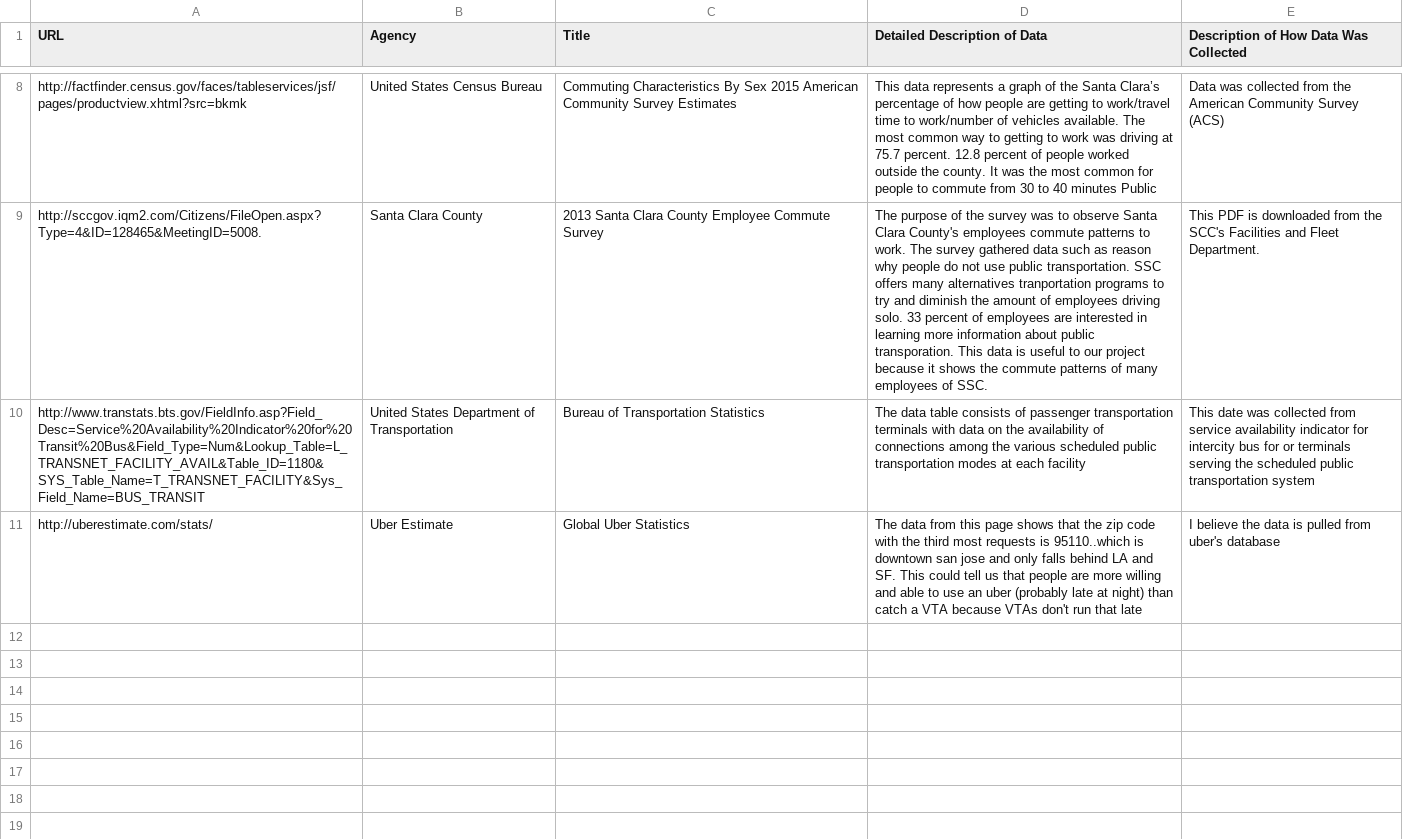
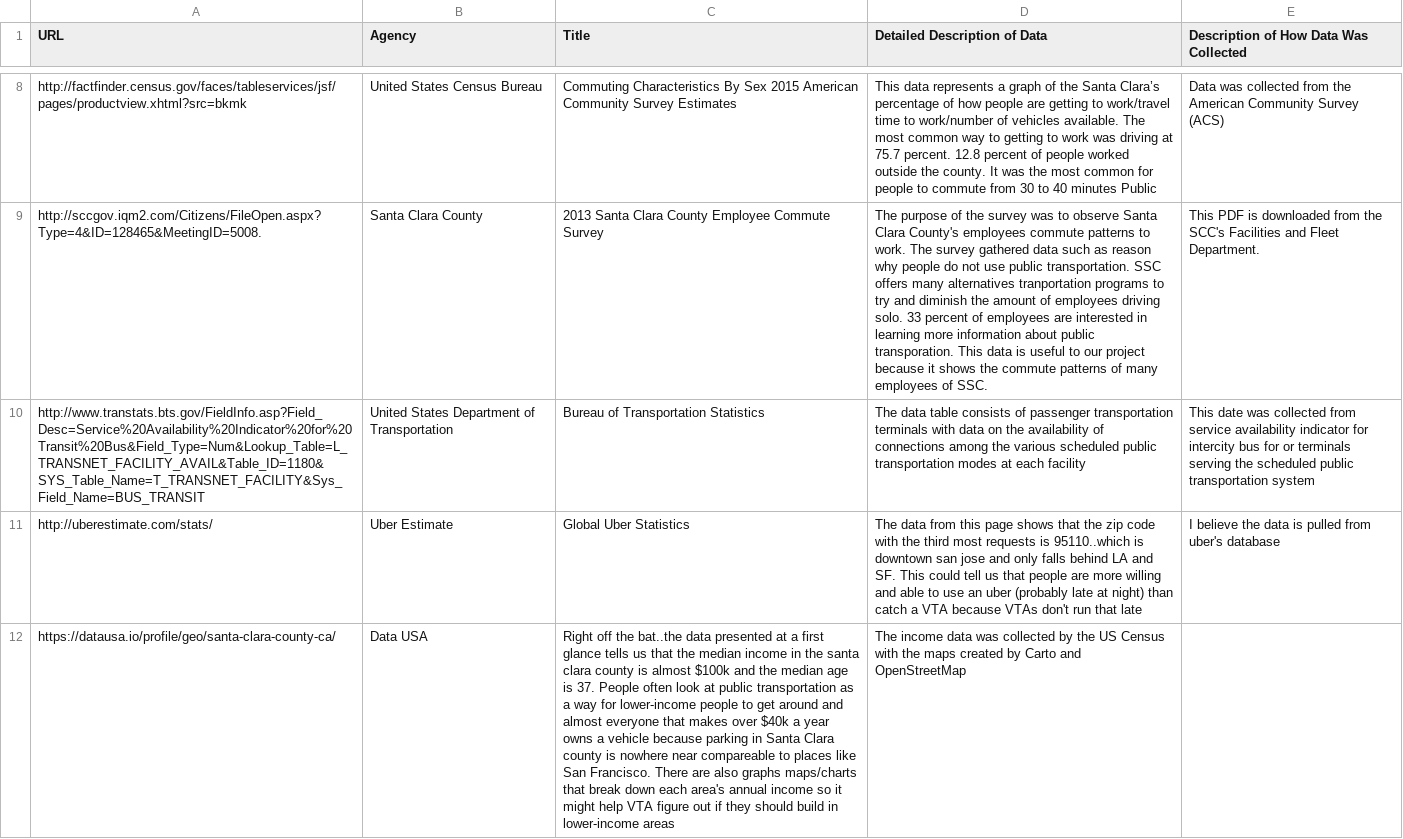
Before and after one commit to vta/Data-Gathering, a CSV file: Data.csv, drawn as a sheet; only a part is shown, gaps mark what is left out; the diff names each change by its address in the sheet, - before the commit and + after, or states it on an @@ line.

Commit message:
Update Data.csv

```diff
--- a/Data.csv
+++ b/Data.csv
+row 12: https://datausa.io/profile/geo/santa-clara-county-ca/ | Data USA | Right off the bat..the data presented at a first glance tells us that the median income in the santa clara county is almost $100k and the median age is 37. People often look at public transportation as a way for lower-income people to get around and almost everyone that makes over $40k a year owns a vehicle because parking in Santa Clara county is nowhere near compareable to places like San Francisco. There are also graphs maps/charts that break down each area's annual income so it might help VTA figure out if they should build in lower-income areas | The income data was collected by the US Census with the maps created by Carto and OpenStreetMap
```
